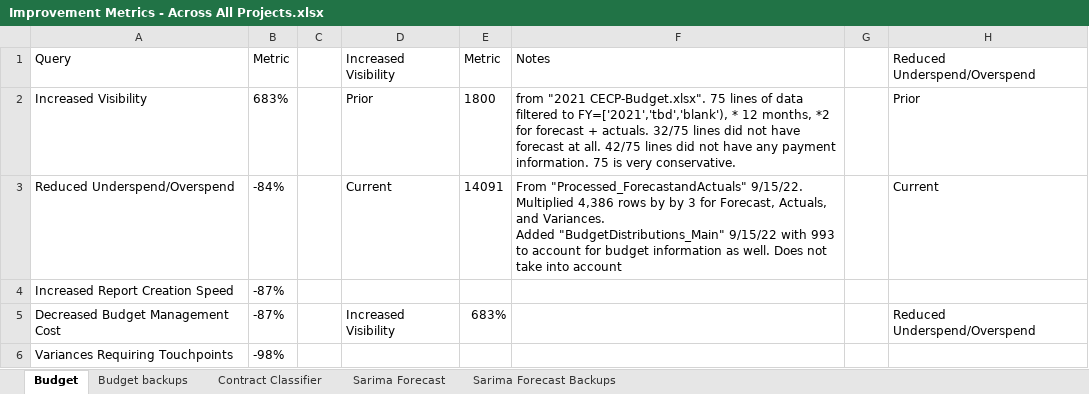
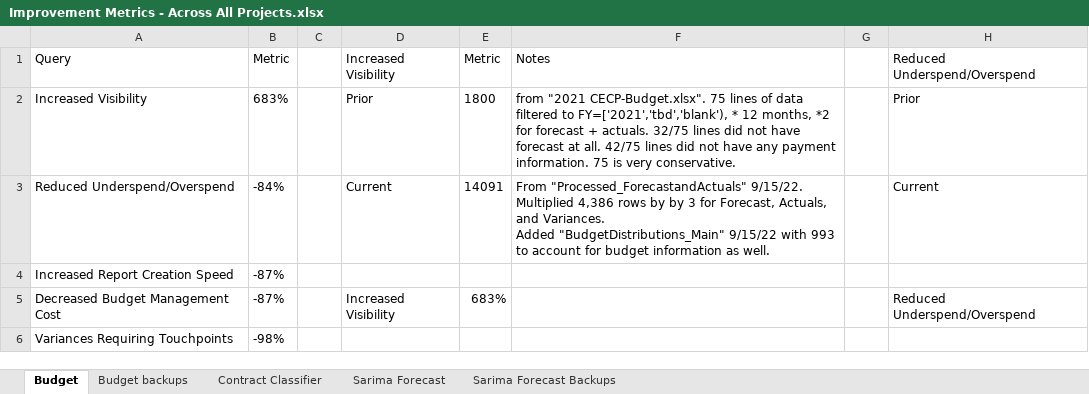
Before and after one commit to Sburi/CustomPythonEnv, an Excel workbook: Impact/Improvement Metrics - Across All Projects.xlsx, sheet Budget, drawn as a sheet; only a part is shown; values as stored, in another font and other column widths than the file's, no borders; table styles not drawn; the diff names each change by its address in the sheet, - before the commit and + after, or states it on an @@ line.

Commit message:
standard commit

```diff
--- a/Impact/Improvement Metrics - Across All Projects.xlsx (sheet Budget)
+++ b/Impact/Improvement Metrics - Across All Projects.xlsx (sheet Budget)
-F3: …as well. Does not take into account
+F3: …as well.
```
